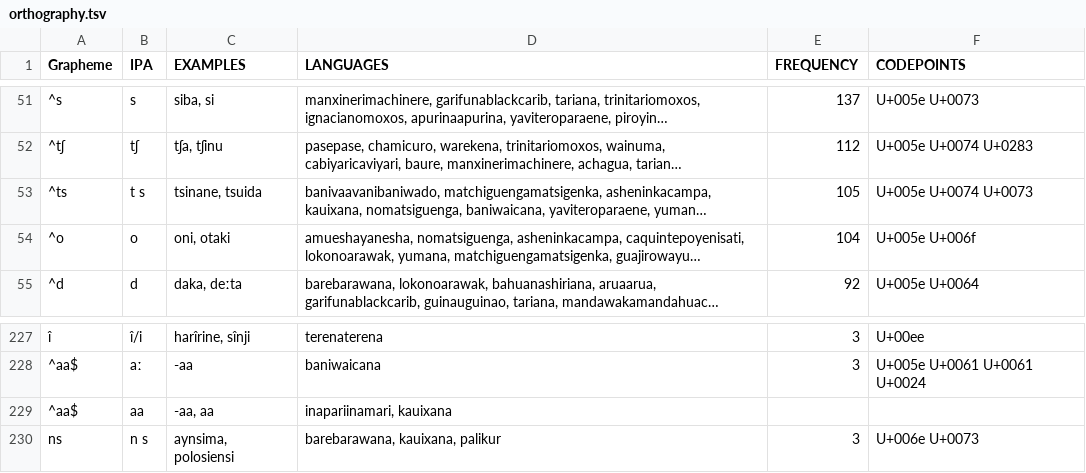
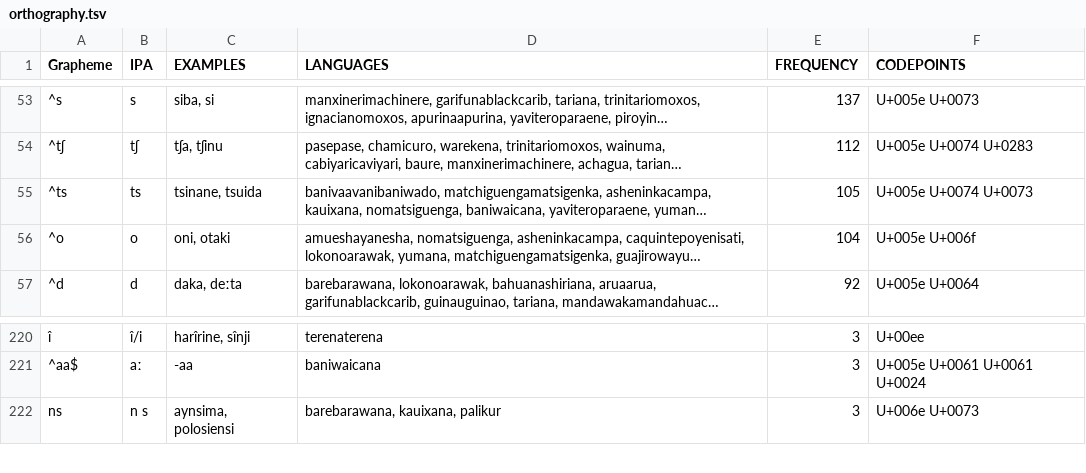
Before and after one commit to lexibank/walkerarawakan, a TSV file: etc/orthography.tsv, drawn as a sheet; only a part is shown, gaps mark what is left out; long unchanged cells end in …; removed rows and columns are numbered as before the commit, all else as after; the diff covers the shown part only; the diff names each change by its address in the sheet, - before the commit and + after, or states it on an @@ line.

```diff
--- a/etc/orthography.tsv
+++ b/etc/orthography.tsv
-B55 (IPA): t s
+B55 (IPA): ts
-row 229: ^aa$ | aa | -aa, aa | inapariinamari, kauixana
```
Also changed, not shown: 2 added rows and 9 removed rows elsewhere in this file, 5 other files.
